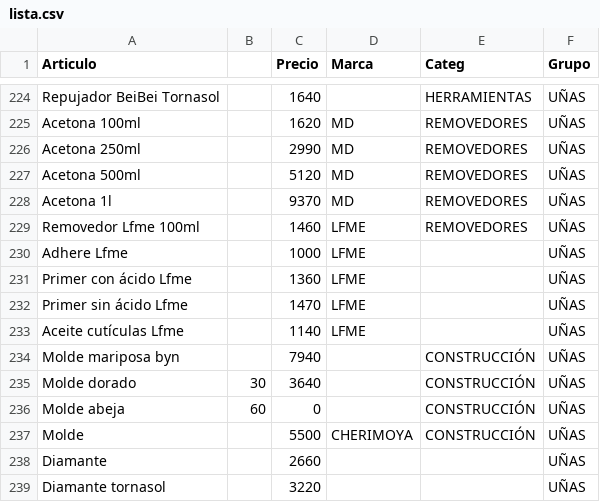
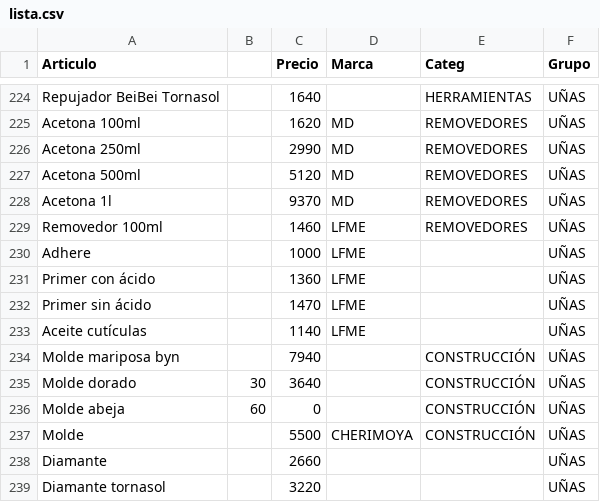
Before and after one commit to gustavojm/turma, a CSV file: lista.csv, drawn as a sheet; only a part is shown, gaps mark what is left out.

```diff
--- a/lista.csv
+++ b/lista.csv
@@ -228,7 +228,7 @@ Acetona 500ml,,5120,MD,REMOVEDORES,UÑAS
 Acetona 1l,,9370,MD,REMOVEDORES,UÑAS
-Removedor Lfme 100ml,,1460,LFME,REMOVEDORES,UÑAS
-Adhere Lfme,,1000,LFME,,UÑAS
-Primer con ácido Lfme,,1360,LFME,,UÑAS
-Primer sin ácido Lfme,,1470,LFME,,UÑAS
-Aceite cutículas Lfme,,1140,LFME,,UÑAS
+Removedor 100ml,,1460,LFME,REMOVEDORES,UÑAS
+Adhere,,1000,LFME,,UÑAS
+Primer con ácido,,1360,LFME,,UÑAS
+Primer sin ácido,,1470,LFME,,UÑAS
+Aceite cutículas,,1140,LFME,,UÑAS
 Molde mariposa byn,,7940,,CONSTRUCCIÓN,UÑAS
```
Also changed, not shown: 1 other file.
